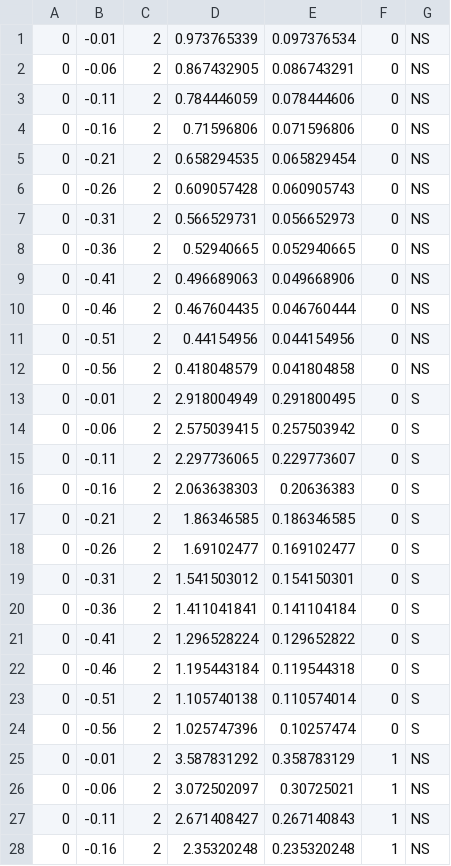
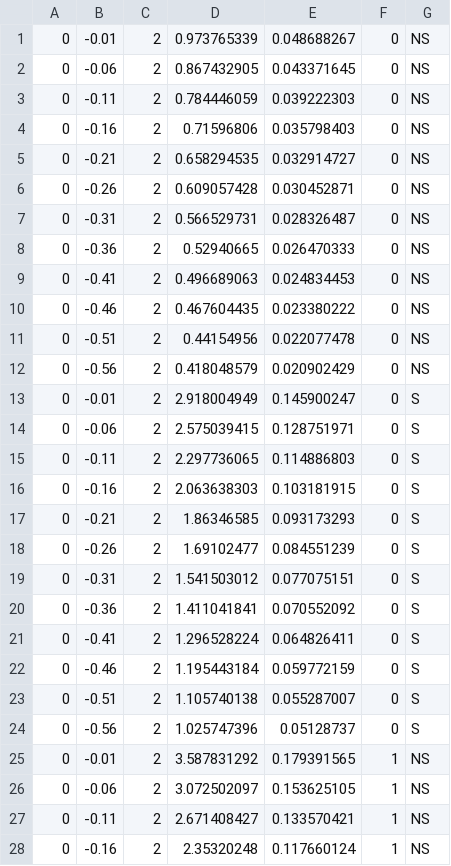
Before and after one commit to yuxunguo/GUMP-Global-GPDs, a CSV file: GUMPDATA/Others/GFFdata_YAHL_Mod.csv, drawn as a sheet; only a part is shown; the diff covers the shown part only.

```diff
--- a/GUMPDATA/Others/GFFdata_YAHL_Mod.csv
+++ b/GUMPDATA/Others/GFFdata_YAHL_Mod.csv
@@ -1,28 +1,28 @@
-0,-0.01,2,0.973765339,0.097376534,0,NS
-0,-0.06,2,0.867432905,0.086743291,0,NS
-0,-0.11,2,0.784446059,0.078444606,0,NS
-0,-0.16,2,0.71596806,0.071596806,0,NS
-0,-0.21,2,0.658294535,0.065829454,0,NS
-0,-0.26,2,0.609057428,0.060905743,0,NS
-0,-0.31,2,0.566529731,0.056652973,0,NS
-0,-0.36,2,0.52940665,0.052940665,0,NS
-0,-0.41,2,0.496689063,0.049668906,0,NS
-0,-0.46,2,0.467604435,0.046760444,0,NS
-0,-0.51,2,0.44154956,0.044154956,0,NS
-0,-0.56,2,0.418048579,0.041804858,0,NS
-0,-0.01,2,2.918004949,0.291800495,0,S
-0,-0.06,2,2.575039415,0.257503942,0,S
-0,-0.11,2,2.297736065,0.229773607,0,S
-0,-0.16,2,2.063638303,0.20636383,0,S
-0,-0.21,2,1.86346585,0.186346585,0,S
-0,-0.26,2,1.69102477,0.169102477,0,S
-0,-0.31,2,1.541503012,0.154150301,0,S
-0,-0.36,2,1.411041841,0.141104184,0,S
-0,-0.41,2,1.296528224,0.129652822,0,S
-0,-0.46,2,1.195443184,0.119544318,0,S
-0,-0.51,2,1.105740138,0.110574014,0,S
-0,-0.56,2,1.025747396,0.10257474,0,S
-0,-0.01,2,3.587831292,0.358783129,1,NS
-0,-0.06,2,3.072502097,0.30725021,1,NS
-0,-0.11,2,2.671408427,0.267140843,1,NS
-0,-0.16,2,2.35320248,0.235320248,1,NS
+0,-0.01,2,0.973765339,0.048688267,0,NS
+0,-0.06,2,0.867432905,0.043371645,0,NS
+0,-0.11,2,0.784446059,0.039222303,0,NS
+0,-0.16,2,0.71596806,0.035798403,0,NS
+0,-0.21,2,0.658294535,0.032914727,0,NS
+0,-0.26,2,0.609057428,0.030452871,0,NS
+0,-0.31,2,0.566529731,0.028326487,0,NS
+0,-0.36,2,0.52940665,0.026470333,0,NS
+0,-0.41,2,0.496689063,0.024834453,0,NS
+0,-0.46,2,0.467604435,0.023380222,0,NS
+0,-0.51,2,0.44154956,0.022077478,0,NS
+0,-0.56,2,0.418048579,0.020902429,0,NS
+0,-0.01,2,2.918004949,0.145900247,0,S
+0,-0.06,2,2.575039415,0.128751971,0,S
+0,-0.11,2,2.297736065,0.114886803,0,S
+0,-0.16,2,2.063638303,0.103181915,0,S
+0,-0.21,2,1.86346585,0.093173293,0,S
+0,-0.26,2,1.69102477,0.084551239,0,S
+0,-0.31,2,1.541503012,0.077075151,0,S
+0,-0.36,2,1.411041841,0.070552092,0,S
+0,-0.41,2,1.296528224,0.064826411,0,S
+0,-0.46,2,1.195443184,0.059772159,0,S
+0,-0.51,2,1.105740138,0.055287007,0,S
+0,-0.56,2,1.025747396,0.05128737,0,S
+0,-0.01,2,3.587831292,0.179391565,1,NS
+0,-0.06,2,3.072502097,0.153625105,1,NS
+0,-0.11,2,2.671408427,0.133570421,1,NS
+0,-0.16,2,2.35320248,0.117660124,1,NS
```
Also changed, not shown: 9 edited cells elsewhere in this file, 6 other files.
